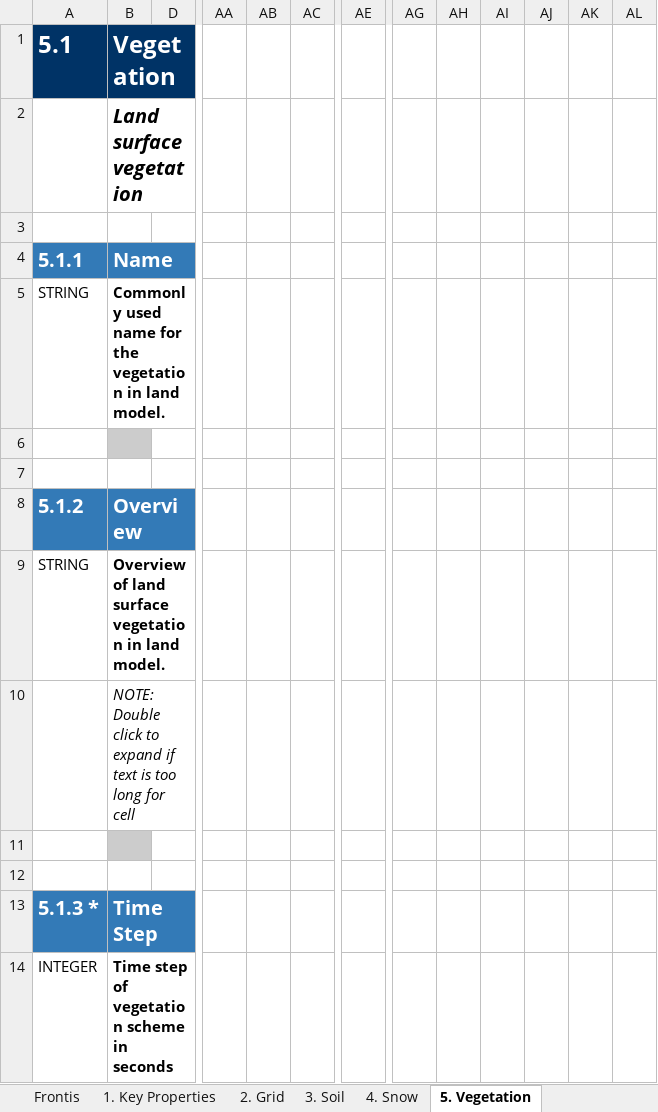
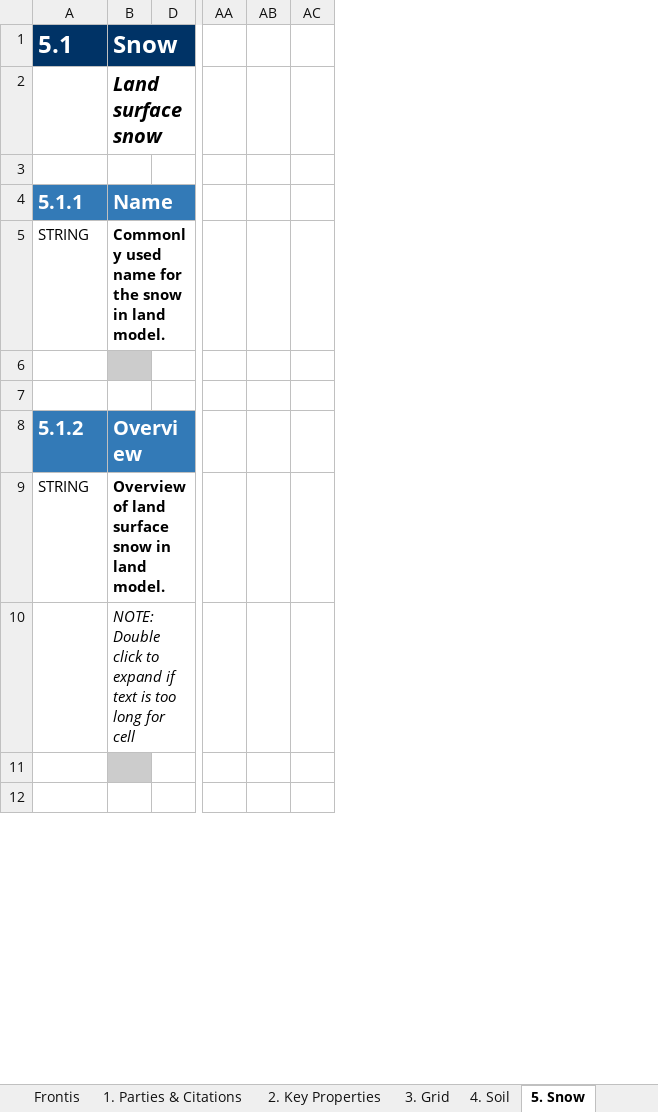
Before and after one commit to ES-DOC-INSTITUTIONAL/cas, an Excel workbook: cmip6/models/fgoals-f3-h/cmip6_cas_fgoals-f3-h_land.xlsx, sheet 5. Snow, drawn as a sheet; only a part is shown, gaps mark what is left out; values as stored, in another font and other column widths than the file's, no borders; removed rows and columns are numbered as before the commit, all else as after; rows hold the shown columns only; the diff covers the shown part only; the diff names each change by its address in the sheet, - before the commit and + after, or states it on an @@ line.

```diff
--- a/cmip6/models/fgoals-f3-h/cmip6_cas_fgoals-f3-h_land.xlsx (sheet 5. Snow)
+++ b/cmip6/models/fgoals-f3-h/cmip6_cas_fgoals-f3-h_land.xlsx (sheet 5. Snow)
-sheet tab: 1. Key Properties
+sheet tab: 1. Parties & Citations
-sheet tab: 2. Grid
+sheet tab: 2. Key Properties
-sheet tab: 3. Soil
+sheet tab: 3. Grid
-sheet tab: 4. Snow
+sheet tab: 4. Soil
-sheet tab: 5. Vegetation
+sheet tab: 5. Snow
-column AB, empty
+column AB, empty
-column AE, empty
-column AG, empty
-column AH, empty
-column AI, empty
-column AJ, empty
-column AK, empty
-column AL, empty
-B1: Vegetation
+B1: Snow
-B2: Land surface vegetation
+B2: Land surface snow
-B5: …for the vegetation in land…
+B5: …for the snow in land…
-B9: …land surface vegetation in land…
+B9: …land surface snow in land…
-row 13: 5.1.3 * | Time Step
-row 14: INTEGER | Time step of vegetation scheme in seconds
```
Also changed, not shown: 30 added rows, 56 removed rows, 6 moved rows, 22 edited cells and cell formats elsewhere in this sheet, sheet 4. Soil, sheet 3. Grid, sheet 8. Carbon Cycle, sheet 7. Energy Balance, sheet 6. Vegetation, sheet 2. Key Properties, 4 more sheets, other sheet tabs, hidden cells, cmip6/models/cas-esm1-0/cmip6_cas_cas-esm1-0_atmos.xlsx, cmip6/models/cas-esm1-0/cmip6_cas_cas-esm1-0_ocnbgchem.xlsx, 20 other files.
